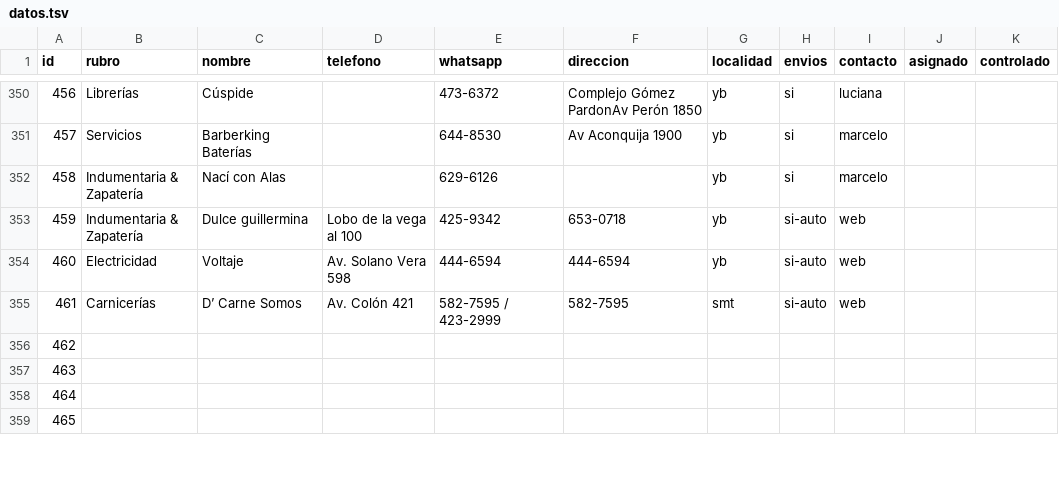
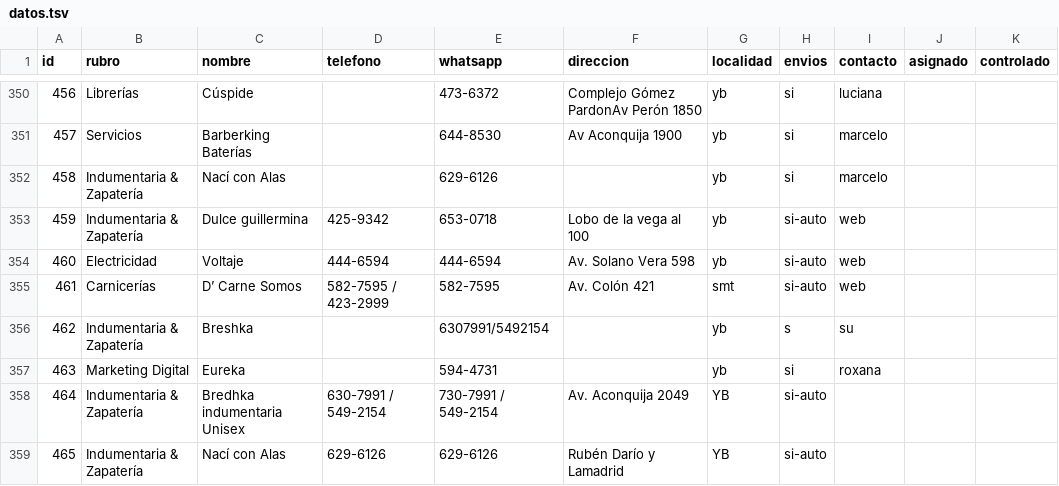
Before and after one commit to AlejandroDiBattista/vecinosyb, a TSV file: datos.tsv, drawn as a sheet; only a part is shown, gaps mark what is left out; the diff covers the shown part only.

```diff
--- a/datos.tsv
+++ b/datos.tsv
@@ -352,8 +352,8 @@ id	rubro	nombre	telefono	whatsapp	direccion	localidad	envios	contacto	asignado	c
 458	Indumentaria & Zapatería	Nací con Alas		629-6126		yb	si	marcelo		
-459	Indumentaria & Zapatería	Dulce guillermina	Lobo de la vega al 100	425-9342	653-0718	yb	si-auto	web		
-460	Electricidad	Voltaje 	Av. Solano Vera 598	444-6594	444-6594	yb	si-auto	web		
-461	Carnicerías	D’ Carne Somos 	Av. Colón 421 	582-7595 / 423-2999	582-7595	smt	si-auto	web		
-462										
-463										
-464										
-465										
+459	Indumentaria & Zapatería	Dulce guillermina	425-9342	653-0718	Lobo de la vega al 100	yb	si-auto	web		
+460	Electricidad	Voltaje 	444-6594	444-6594	Av. Solano Vera 598	yb	si-auto	web		
+461	Carnicerías	D’ Carne Somos 	582-7595 / 423-2999	582-7595	Av. Colón 421 	smt	si-auto	web		
+462	Indumentaria & Zapatería	Breshka		6307991/5492154		yb	s	su		
+463	Marketing Digital	Eureka		594-4731		yb	si	roxana		
+464	Indumentaria & Zapatería	Bredhka indumentaria Unisex	630-7991 / 549-2154	730-7991 / 549-2154	Av. Aconquija 2049 	YB	si-auto			
+465	Indumentaria & Zapatería	Nací con Alas	629-6126	629-6126	Rubén Darío y Lamadrid 	YB	si-auto			
```
Also changed, not shown: 19 edited cells elsewhere in this file, 4 other files.
